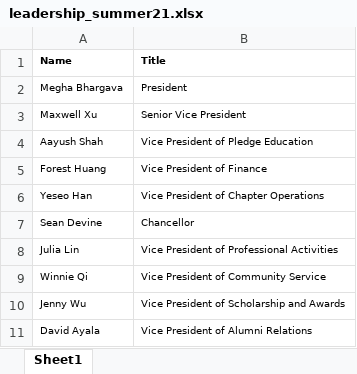
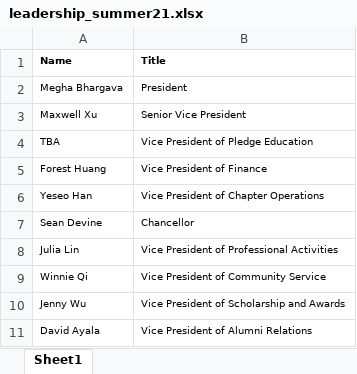
Before and after one commit to dspuci/dspuci-website-gatsby, an Excel workbook: src/data/summer21/leadership_summer21.xlsx, sheet Sheet1, drawn as a sheet; values as stored, in another font and other column widths than the file's, no borders; the diff names each change by its address in the sheet, - before the commit and + after, or states it on an @@ line.

```diff
--- a/src/data/summer21/leadership_summer21.xlsx (sheet Sheet1)
+++ b/src/data/summer21/leadership_summer21.xlsx (sheet Sheet1)
-A4 (Name): Aayush Shah
+A4 (Name): TBA
```
Also changed, not shown: src/data/summer21/bios_summer21.xlsx.
